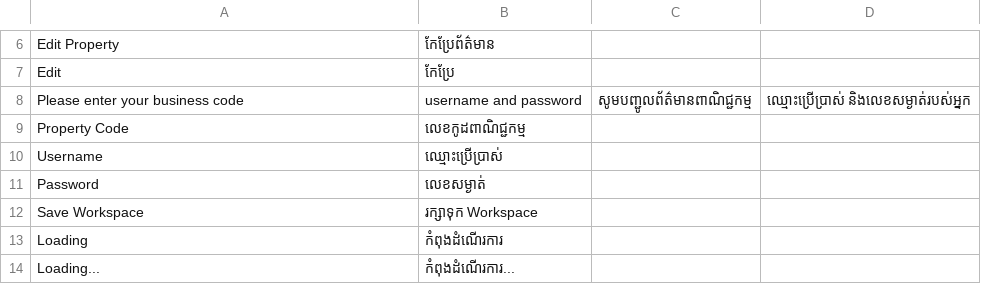
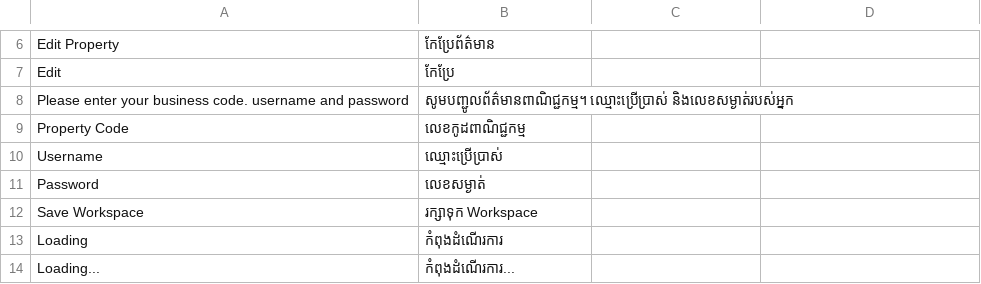
Before and after one commit to frappeframework2024/epos_restaurant_backend_2023, a CSV file: epos_restaurant_2023/translations/km.csv, drawn as a sheet; only a part is shown, gaps mark what is left out; removed rows and columns are numbered as before the commit, all else as after; the diff names each change by its address in the sheet, - before the commit and + after, or states it on an @@ line.

```diff
--- a/epos_restaurant_2023/translations/km.csv
+++ b/epos_restaurant_2023/translations/km.csv
-row 8: Please enter your business code | username and password | សូមបញ្ជូលព័ត៌មានពាណិជ្ជកម្ម | ឈ្មោះប្រើប្រាស់ និងលេខសម្ងាត់របស់អ្នក
+row 8: Please enter your business code. username and password | សូមបញ្ជូលព័ត៌មានពាណិជ្ជកម្ម។ ឈ្មោះប្រើប្រាស់ និងលេខសម្ងាត់របស់អ្នក
```
Also changed, not shown: 3 other files.
